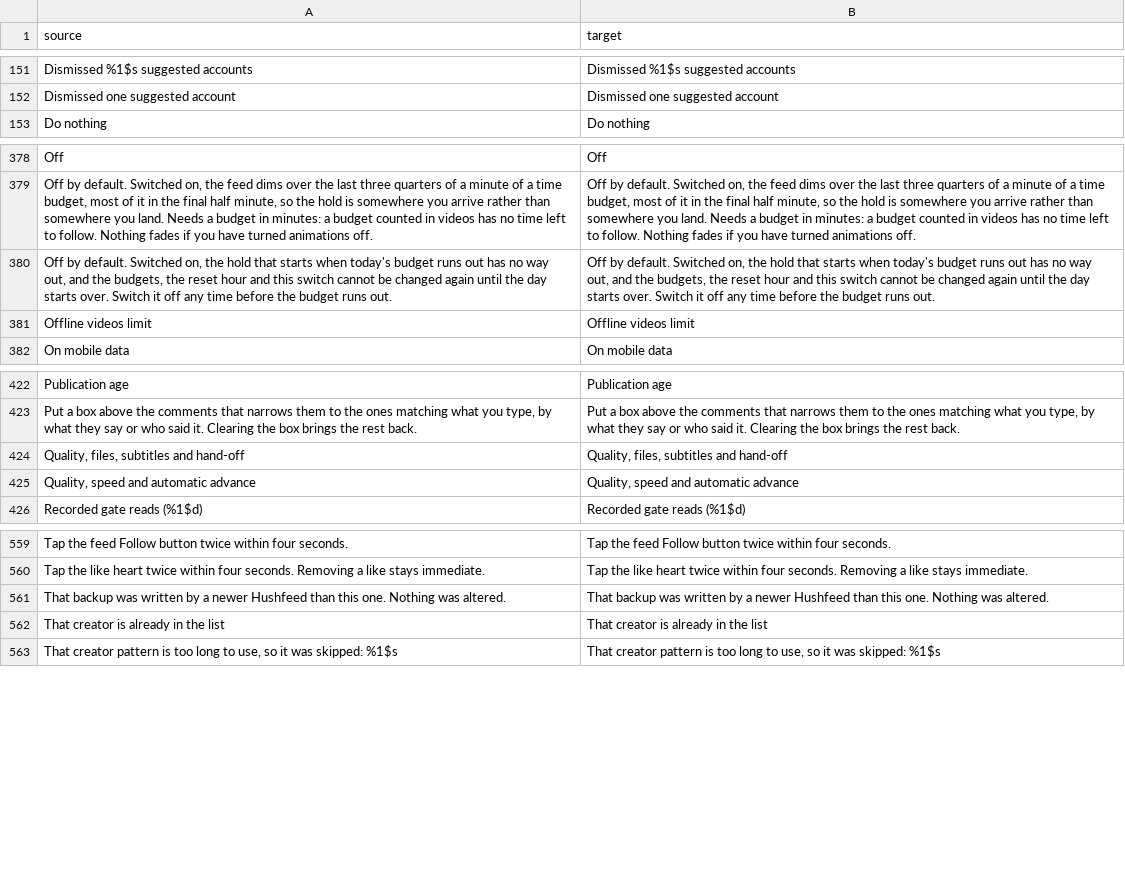
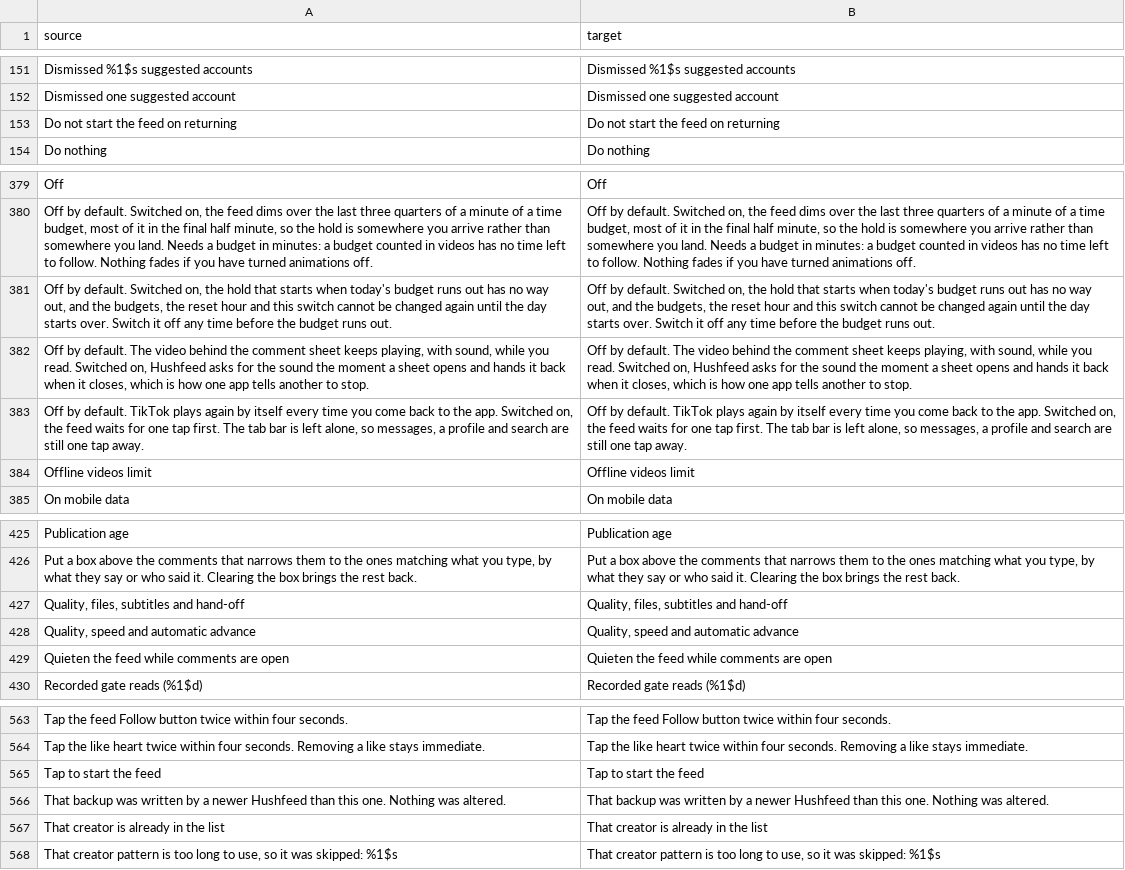
Before and after one commit to SysAdminDoc/hushfeed, a CSV file: extensions/tiktok/src/main/l10n/en.csv, drawn as a sheet; only a part is shown, gaps mark what is left out.

```diff
--- a/extensions/tiktok/src/main/l10n/en.csv
+++ b/extensions/tiktok/src/main/l10n/en.csv
@@ -152,2 +152,3 @@ Dismissed %1$s suggested accounts,Dismissed %1$s suggested accounts
 Dismissed one suggested account,Dismissed one suggested account
+Do not start the feed on returning,Do not start the feed on returning
 Do nothing,Do nothing
@@ -380,2 +381,4 @@ Off,Off
 "Off by default. Switched on, the hold that starts when today's budget runs out has no way out, and the budgets, the reset hour and this switch cannot be changed again until the day starts over. Switch it off any time before the budget runs out.","Off by default. Switched on, the hold that starts when today's budget runs out has no way out, and the budgets, the reset hour and this switch cannot be changed again until the day starts over. Switch it off any time before the budget runs out."
+"Off by default. The video behind the comment sheet keeps playing, with sound, while you read. Switched on, Hushfeed asks for the sound the moment a sheet opens and hands it back when it closes, which is how one app tells another to stop.","Off by default. The video behind the comment sheet keeps playing, with sound, while you read. Switched on, Hushfeed asks for the sound the moment a sheet opens and hands it back when it closes, which is how one app tells another to stop."
+"Off by default. TikTok plays again by itself every time you come back to the app. Switched on, the feed waits for one tap first. The tab bar is left alone, so messages, a profile and search are still one tap away.","Off by default. TikTok plays again by itself every time you come back to the app. Switched on, the feed waits for one tap first. The tab bar is left alone, so messages, a profile and search are still one tap away."
 Offline videos limit,Offline videos limit
@@ -425,2 +428,3 @@ Publication age,Publication age
 "Quality, speed and automatic advance","Quality, speed and automatic advance"
+Quieten the feed while comments are open,Quieten the feed while comments are open
 Recorded gate reads (%1$d),Recorded gate reads (%1$d)
@@ -560,2 +564,3 @@ Tap the feed Follow button twice within four seconds.,Tap the feed Follow button
 Tap the like heart twice within four seconds. Removing a like stays immediate.,Tap the like heart twice within four seconds. Removing a like stays immediate.
+Tap to start the feed,Tap to start the feed
 That backup was written by a newer Hushfeed than this one. Nothing was altered.,That backup was written by a newer Hushfeed than this one. Nothing was altered.
```
Also changed, not shown: extensions/tiktok/src/main/l10n/de.tsv, extensions/tiktok/src/main/l10n/in.csv, 12 other files.
